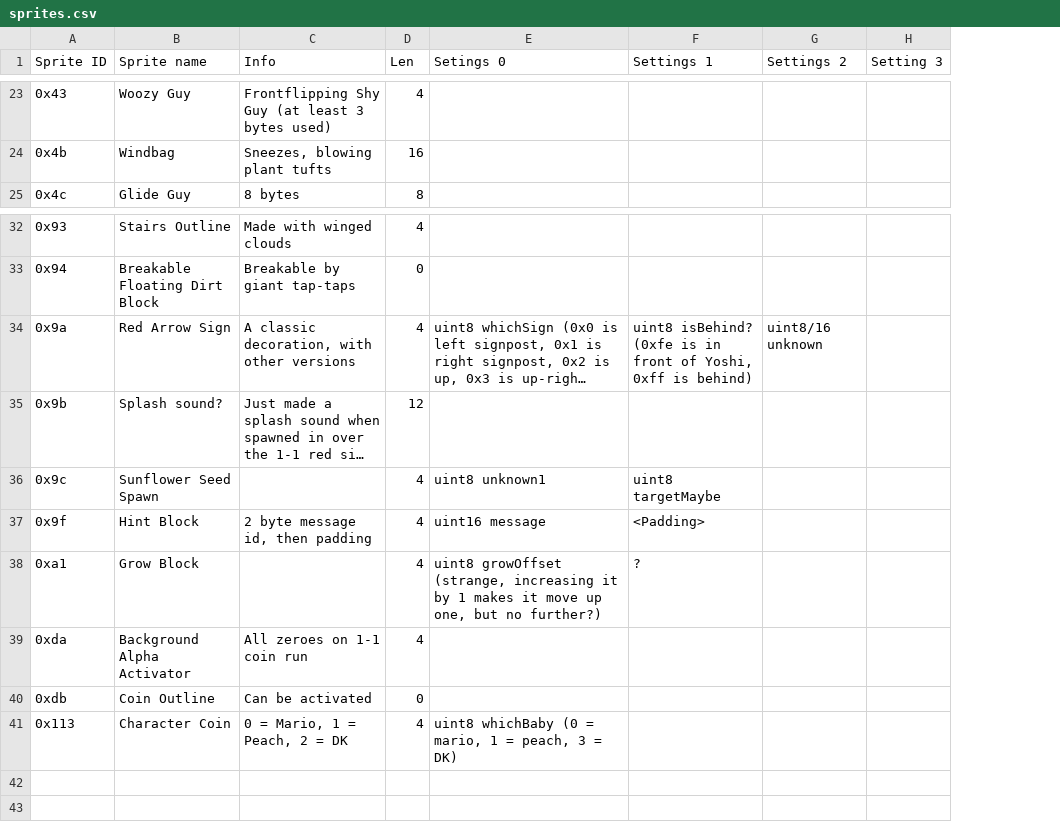
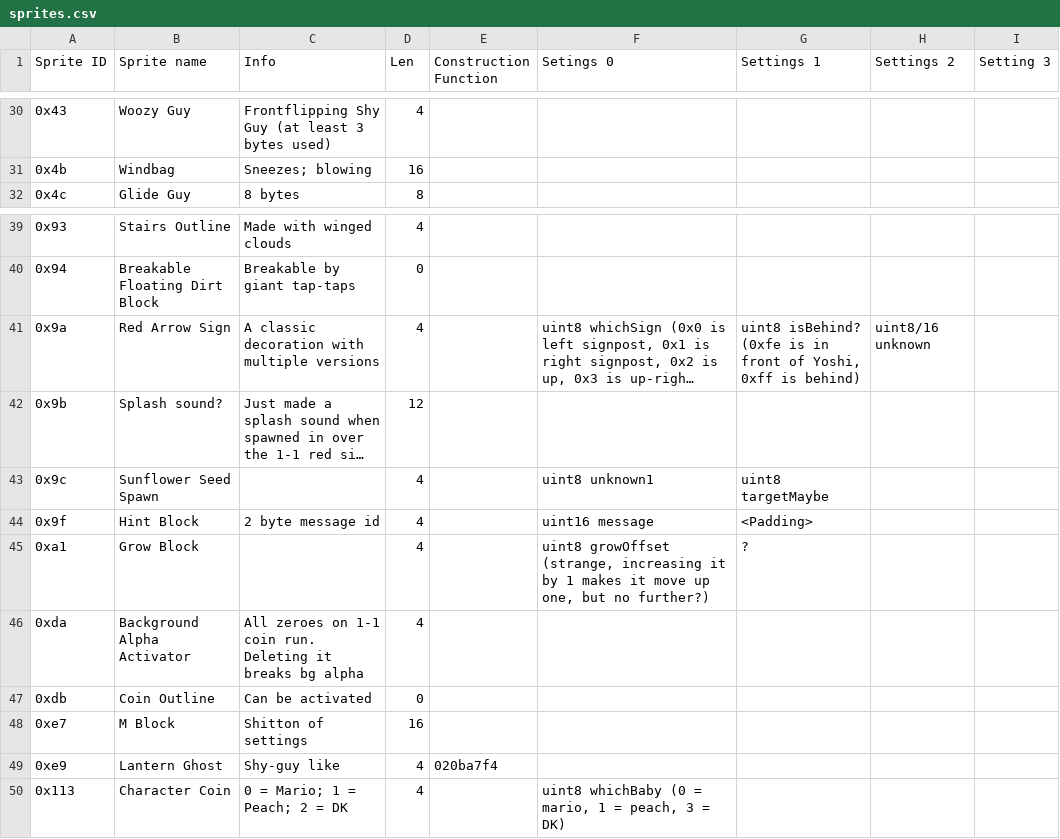
Before and after one commit to ethanarns/stork-editor, a CSV file: sprites.csv, drawn as a sheet; only a part is shown, gaps mark what is left out; long unchanged cells end in …; addresses are those after the commit; the diff covers the shown part only; the diff names each change by its address in the sheet, - before the commit and + after, or states it on an @@ line.

Commit message:
Sprite info update

```diff
--- a/sprites.csv
+++ b/sprites.csv
+column E (Construction Function), empty
-C31 (Info): Sneezes, blowing plant tufts
+C31 (Info): Sneezes; blowing
-C41 (Info): A classic decoration, with other versions
+C41 (Info): A classic decoration with multiple versions
-C44 (Info): 2 byte message id, then padding
+C44 (Info): 2 byte message id
-C46 (Info): All zeroes on 1-1 coin run
+C46 (Info): All zeroes on 1-1 coin run. Deleting it breaks bg alpha
+row 48: 0xe7 | M Block | Shitton of settings | 16
+row 49: 0xe9 | Lantern Ghost | Shy-guy like | 4 | 020ba7f4
-C50 (Info): 0 = Mario, 1 = Peach, 2 = DK
+C50 (Info): 0 = Mario; 1 = Peach; 2 = DK
```
Also changed, not shown: 7 added rows and 7 edited cells elsewhere in this file.
